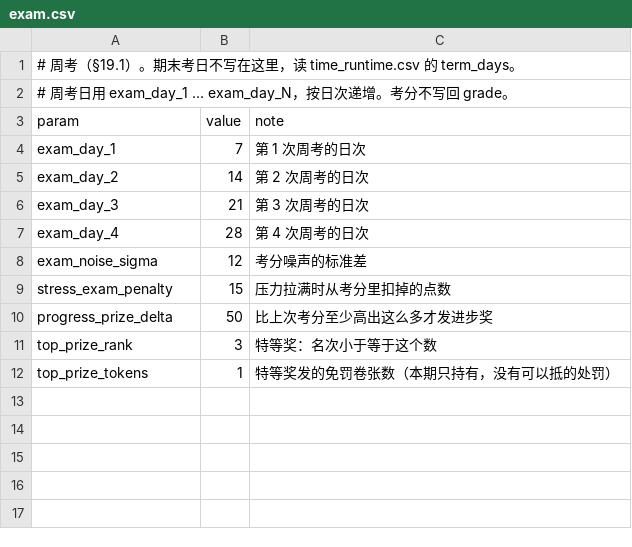
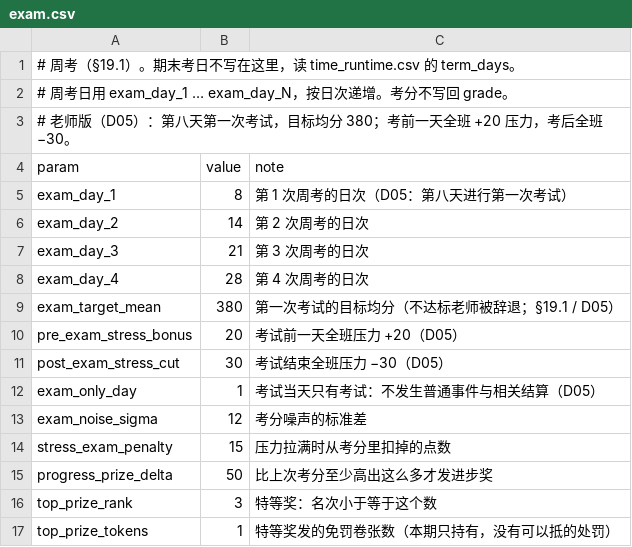
Before and after one commit to jx321720396/Ten-minutes-after-class, a CSV file: data/rules/exam.csv, drawn as a sheet.

Commit message:
feat(rules): D04 座位基础关系与 D05 第八天考试落地
- D04：新增 data/rules/seat_relations.csv（正交 +1 / 对角不加 / 圈外 −1 / 学习者对娱乐邻座敌对 +5）；
  每个课间末读一次状态结算一次（与邻座学习加压同一时点）；参与资格 = 实际在自己座位且处于学习／
  娱乐／睡觉，离座、崩溃、换座既不作来源也不作接收者；睡觉仅在座位关系里视同学习（不给学习收益）。
- 移除旧「共同上课好感涓流」：transmission.class_affinity_gain、两侧 class_affinity_settle、
  term_report.json 的对应映射（改为「座位关系」），避免与每课间关系基线双算。
- D05：第一次考试改到第八天（exam_day_1 7→8）、目标均分 380（exam.csv 的 exam_target_mean，
  time_card.json 同步）；考试前一天全班 +20 压力、考试结束 −30；考试当天只有考试（学生行为决策、
  座位结算、邻座加压、压力涓流当天不跑），成绩不写回也不清空。
- 同步 tools/core_sim.py 到同序同口径，并补测试：新增 tests/unit/test_seat_and_exam.gd（12 项）、
  tools/test_core.py 补 D05 断言、tools/check_config.py 改校验 D04 参数。
- 验证：check_config 163/0、test_core 65/0、verify_formula 9/0、check_docs 通过；
  GUT test_seat_and_exam 12/12；16 人 3 天同种子对拍 1440 tick 全绿。
- 未自行裁定的细节集中在 docs/production/老师版待确认参数.md #9-#13。

```diff
--- a/data/rules/exam.csv
+++ b/data/rules/exam.csv
@@ -2,4 +2,5 @@
 # 周考日用 exam_day_1 … exam_day_N，按日次递增。考分不写回 grade。
+# 老师版（D05）：第八天第一次考试，目标均分 380；考前一天全班 +20 压力，考后全班 −30。
 param,value,note
-exam_day_1,7,第 1 次周考的日次
+exam_day_1,8,第 1 次周考的日次（D05：第八天进行第一次考试）
 exam_day_2,14,第 2 次周考的日次
@@ -7,2 +8,6 @@ exam_day_3,21,第 3 次周考的日次
 exam_day_4,28,第 4 次周考的日次
+exam_target_mean,380,第一次考试的目标均分（不达标老师被辞退；§19.1 / D05）
+pre_exam_stress_bonus,20,考试前一天全班压力 +20（D05）
+post_exam_stress_cut,30,考试结束全班压力 −30（D05）
+exam_only_day,1,考试当天只有考试：不发生普通事件与相关结算（D05）
 exam_noise_sigma,12,考分噪声的标准差
```
Also changed, not shown: data/rules/behavior_probs.csv, data/rules/behaviors.csv, 24 other files.
